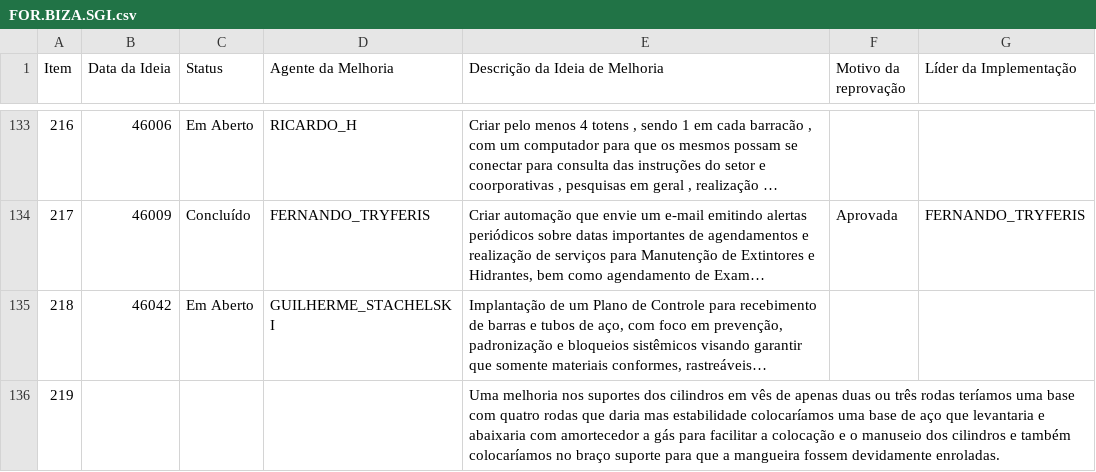
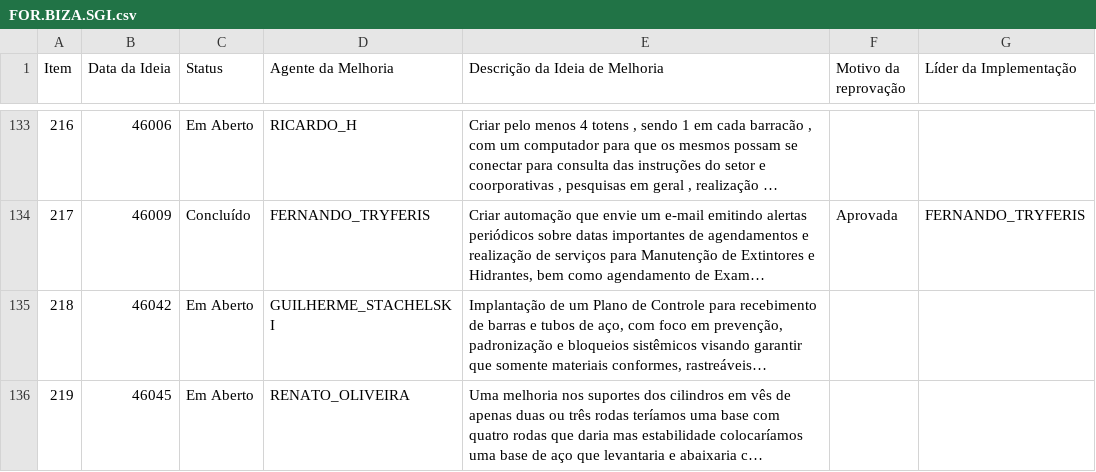
Before and after one commit to SGIBIZA/Catalogo-BIZA, a CSV file: FOR.BIZA.SGI.csv, drawn as a sheet; only a part is shown, gaps mark what is left out; long unchanged cells end in …; the diff names each change by its address in the sheet, - before the commit and + after, or states it on an @@ line.

```diff
--- a/FOR.BIZA.SGI.csv
+++ b/FOR.BIZA.SGI.csv
-B136 (Data da Ideia): (empty)
+B136 (Data da Ideia): 46045
-C136 (Status): (empty)
+C136 (Status): Em Aberto
-D136 (Agente da Melhoria): (empty)
+D136 (Agente da Melhoria): RENATO_OLIVEIRA
```
